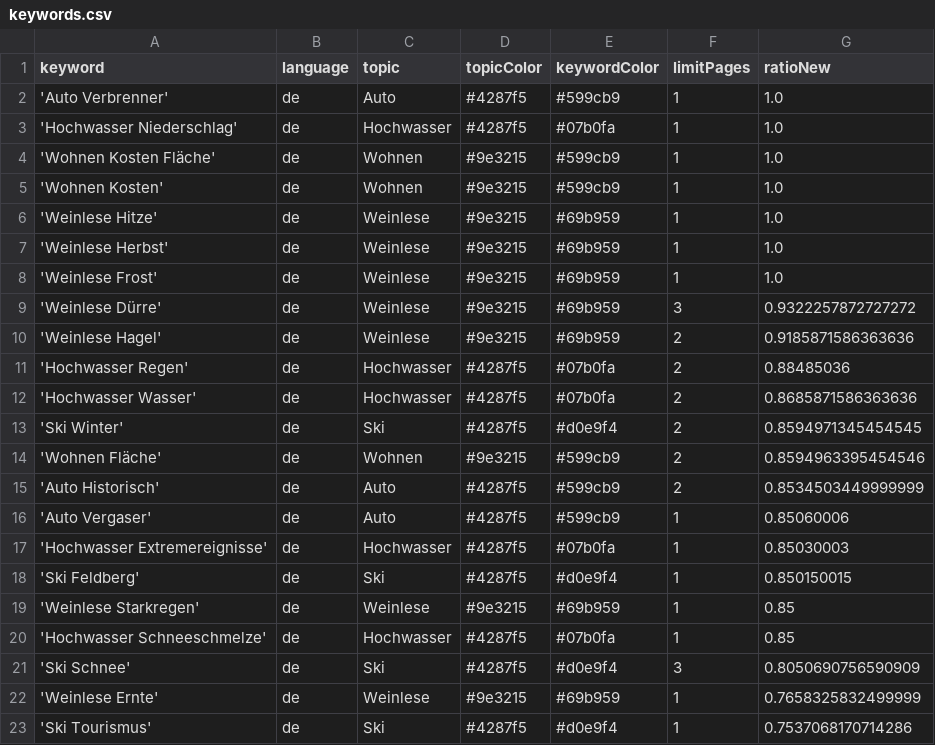
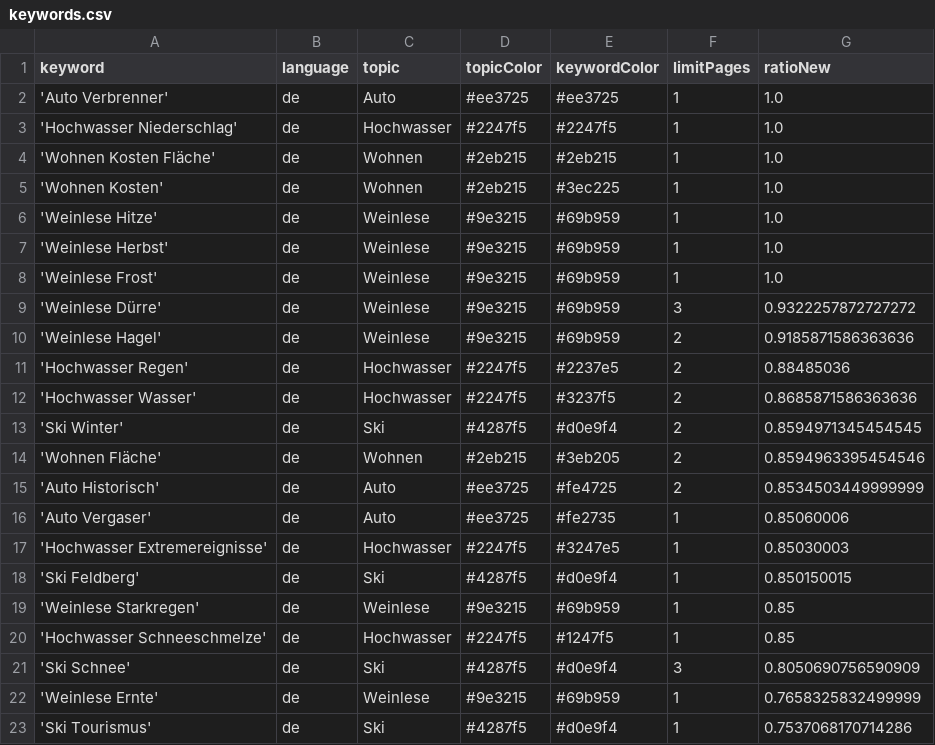
Before and after one commit to LuxiNecel-news/winterIsComing2, a CSV file: keywords.csv, drawn as a sheet.

Commit message:
adapt colors

```diff
--- a/keywords.csv
+++ b/keywords.csv
@@ -1,6 +1,6 @@
 keyword,language,topic,topicColor,keywordColor,limitPages,ratioNew
-'Auto Verbrenner',de,Auto,#4287f5,#599cb9,1,1.0
-'Hochwasser Niederschlag',de,Hochwasser,#4287f5,#07b0fa,1,1.0
-'Wohnen Kosten Fläche',de,Wohnen,#9e3215,#599cb9,1,1.0
-'Wohnen Kosten',de,Wohnen,#9e3215,#599cb9,1,1.0
+'Auto Verbrenner',de,Auto,#ee3725,#ee3725,1,1.0
+'Hochwasser Niederschlag',de,Hochwasser,#2247f5,#2247f5,1,1.0
+'Wohnen Kosten Fläche',de,Wohnen,#2eb215,#2eb215,1,1.0
+'Wohnen Kosten',de,Wohnen,#2eb215,#3ec225,1,1.0
 'Weinlese Hitze',de,Weinlese,#9e3215,#69b959,1,1.0
@@ -10,12 +10,12 @@ keyword,language,topic,topicColor,keywordColor,limitPages,ratioNew
 'Weinlese Hagel',de,Weinlese,#9e3215,#69b959,2,0.9185871586363636
-'Hochwasser Regen',de,Hochwasser,#4287f5,#07b0fa,2,0.88485036
-'Hochwasser Wasser',de,Hochwasser,#4287f5,#07b0fa,2,0.8685871586363636
+'Hochwasser Regen',de,Hochwasser,#2247f5,#2237e5,2,0.88485036
+'Hochwasser Wasser',de,Hochwasser,#2247f5,#3237f5,2,0.8685871586363636
 'Ski Winter',de,Ski,#4287f5,#d0e9f4,2,0.8594971345454545
-'Wohnen Fläche',de,Wohnen,#9e3215,#599cb9,2,0.8594963395454546
-'Auto Historisch',de,Auto,#4287f5,#599cb9,2,0.8534503449999999
-'Auto Vergaser',de,Auto,#4287f5,#599cb9,1,0.85060006
-'Hochwasser Extremereignisse',de,Hochwasser,#4287f5,#07b0fa,1,0.85030003
+'Wohnen Fläche',de,Wohnen,#2eb215,#3eb205,2,0.8594963395454546
+'Auto Historisch',de,Auto,#ee3725,#fe4725,2,0.8534503449999999
+'Auto Vergaser',de,Auto,#ee3725,#fe2735,1,0.85060006
+'Hochwasser Extremereignisse',de,Hochwasser,#2247f5,#3247e5,1,0.85030003
 'Ski Feldberg',de,Ski,#4287f5,#d0e9f4,1,0.850150015
 'Weinlese Starkregen',de,Weinlese,#9e3215,#69b959,1,0.85
-'Hochwasser Schneeschmelze',de,Hochwasser,#4287f5,#07b0fa,1,0.85
+'Hochwasser Schneeschmelze',de,Hochwasser,#2247f5,#1247f5,1,0.85
 'Ski Schnee',de,Ski,#4287f5,#d0e9f4,3,0.8050690756590909
```
